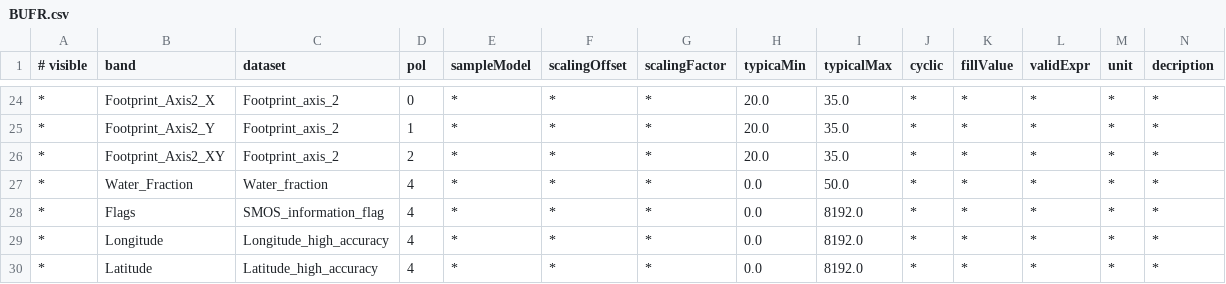
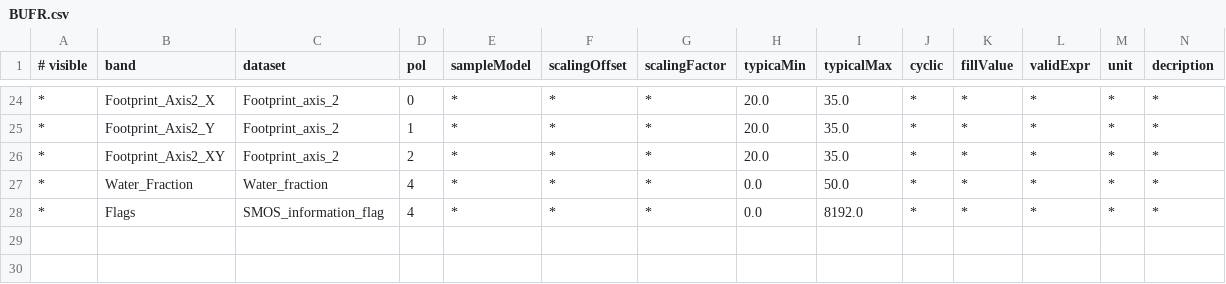
Before and after one commit to senbox-org/smos-box, a CSV file: smos-reader/src/main/resources/org/esa/beam/dataio/smos/dddb/bands/BUFR/BUFR.csv, drawn as a sheet; only a part is shown, gaps mark what is left out; rows hold the shown columns only; the diff names each change by its address in the sheet, - before the commit and + after, or states it on an @@ line.

Commit message:
optimized data loading, removed lon/lat bands

```diff
--- a/smos-reader/src/main/resources/org/esa/beam/dataio/smos/dddb/bands/BUFR/BUFR.csv
+++ b/smos-reader/src/main/resources/org/esa/beam/dataio/smos/dddb/bands/BUFR/BUFR.csv
-row 29: * | Longitude | Longitude_high_accuracy | 4 | * | * | * | 0.0 | 8192.0 | * | * | * | * | *
-row 30: * | Latitude | Latitude_high_accuracy | 4 | * | * | * | 0.0 | 8192.0 | * | * | * | * | *
```
Also changed, not shown: 2 other files.
